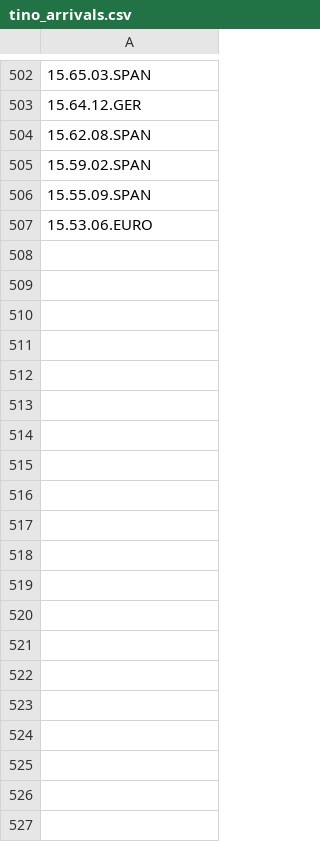
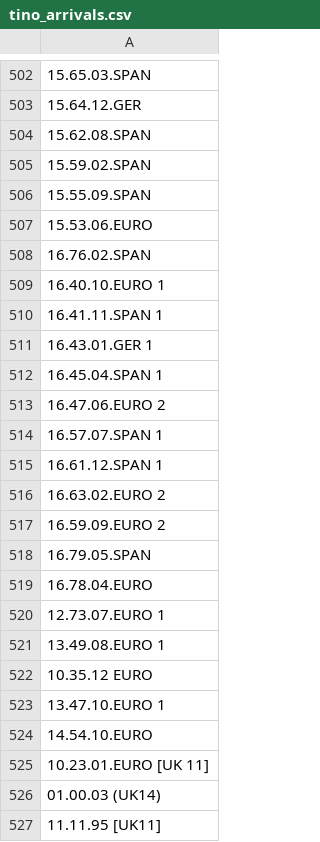
Before and after one commit to nicholasgibson2/laserjuke-explorer, a CSV file: custom_lists/tino_arrivals.csv, drawn as a sheet; only a part is shown, gaps mark what is left out; the diff covers the shown part only; the diff names each change by its address in the sheet, - before the commit and + after, or states it on an @@ line.

Commit message:
lists

```diff
--- a/custom_lists/tino_arrivals.csv
+++ b/custom_lists/tino_arrivals.csv
+row 508: 16.76.02.SPAN
+row 509: 16.40.10.EURO 1
+row 510: 16.41.11.SPAN 1
+row 511: 16.43.01.GER 1
+row 512: 16.45.04.SPAN 1
+row 513: 16.47.06.EURO 2
+row 514: 16.57.07.SPAN 1
+row 515: 16.61.12.SPAN 1
+row 516: 16.63.02.EURO 2
+row 517: 16.59.09.EURO 2
+row 518: 16.79.05.SPAN
+row 519: 16.78.04.EURO
+row 520: 12.73.07.EURO 1
+row 521: 13.49.08.EURO 1
+row 522: 10.35.12 EURO
+row 523: 13.47.10.EURO 1
+row 524: 14.54.10.EURO
+row 525: 10.23.01.EURO [UK 11]
+row 526: 01.00.03 (UK14)
+row 527: 11.11.95 [UK11]
```
Also changed, not shown: 80 added rows elsewhere in this file, custom_lists/grails.csv, custom_lists/tino.csv, 5 other files.
